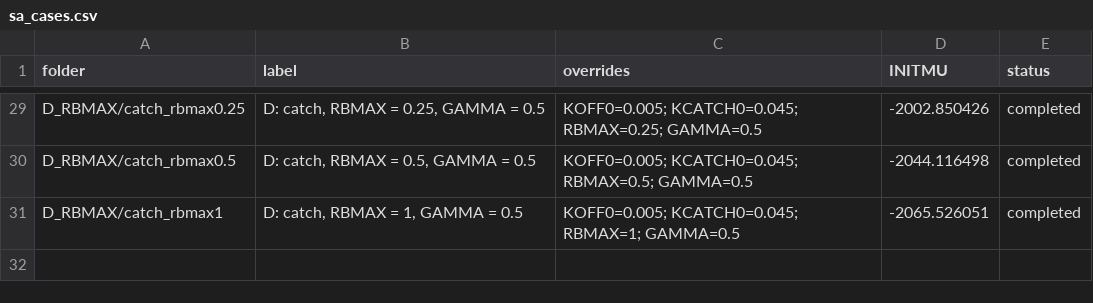
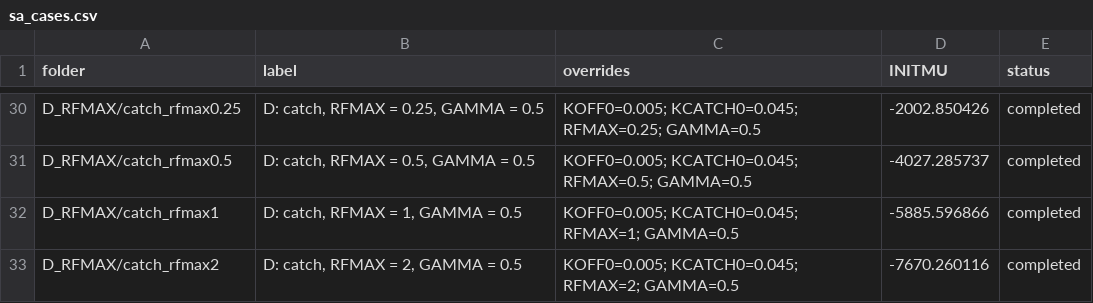
Before and after one commit to luisrlp/UEL-dynamicCL, a CSV file: 6_CL_DIFF_CS/test_in_abaqus/SA_stage2/sa_cases.csv, drawn as a sheet; only a part is shown, gaps mark what is left out; addresses are those after the commit; the diff covers the shown part only; the diff names each change by its address in the sheet, - before the commit and + after, or states it on an @@ line.

```diff
--- a/6_CL_DIFF_CS/test_in_abaqus/SA_stage2/sa_cases.csv
+++ b/6_CL_DIFF_CS/test_in_abaqus/SA_stage2/sa_cases.csv
-A30 (folder): D_RBMAX/catch_rbmax0.25
+A30 (folder): D_RFMAX/catch_rfmax0.25
-B30 (label): D: catch, RBMAX = 0.25, GAMMA = 0.5
+B30 (label): D: catch, RFMAX = 0.25, GAMMA = 0.5
-C30 (overrides): KOFF0=0.005; KCATCH0=0.045; RBMAX=0.25; GAMMA=0.5
+C30 (overrides): KOFF0=0.005; KCATCH0=0.045; RFMAX=0.25; GAMMA=0.5
-A31 (folder): D_RBMAX/catch_rbmax0.5
+A31 (folder): D_RFMAX/catch_rfmax0.5
-B31 (label): D: catch, RBMAX = 0.5, GAMMA = 0.5
+B31 (label): D: catch, RFMAX = 0.5, GAMMA = 0.5
-C31 (overrides): KOFF0=0.005; KCATCH0=0.045; RBMAX=0.5; GAMMA=0.5
+C31 (overrides): KOFF0=0.005; KCATCH0=0.045; RFMAX=0.5; GAMMA=0.5
-D31 (INITMU): -2044.116498
+D31 (INITMU): -4027.285737
-A32 (folder): D_RBMAX/catch_rbmax1
+A32 (folder): D_RFMAX/catch_rfmax1
-B32 (label): D: catch, RBMAX = 1, GAMMA = 0.5
+B32 (label): D: catch, RFMAX = 1, GAMMA = 0.5
-C32 (overrides): KOFF0=0.005; KCATCH0=0.045; RBMAX=1; GAMMA=0.5
+C32 (overrides): KOFF0=0.005; KCATCH0=0.045; RFMAX=1; GAMMA=0.5
-D32 (INITMU): -2065.526051
+D32 (INITMU): -5885.596866
+row 33: D_RFMAX/catch_rfmax2 | D: catch, RFMAX = 2, GAMMA = 0.5 | KOFF0=0.005; KCATCH0=0.045; RFMAX=2; GAMMA=0.5 | -7670.260116 | completed
```
Also changed, not shown: 1 added row and 35 edited cells elsewhere in this file, 56 other files.
